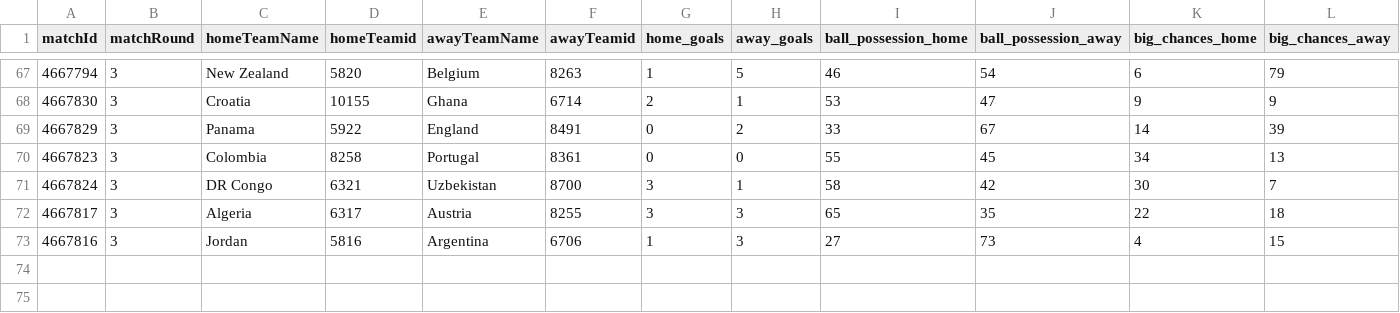
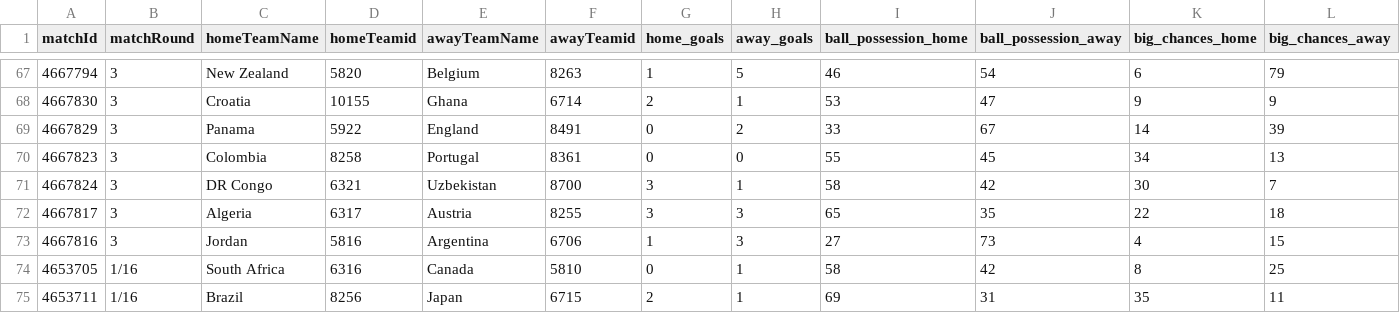
Before and after one commit to bolaxel/football-data, a CSV file: wcup26/fotmob_match_stats.csv, drawn as a sheet; only a part is shown, gaps mark what is left out; rows hold the shown columns only; the diff names each change by its address in the sheet, - before the commit and + after, or states it on an @@ line.

Commit message:
round 32 japan brasil

```diff
--- a/wcup26/fotmob_match_stats.csv
+++ b/wcup26/fotmob_match_stats.csv
+row 74: 4653705 | 1/16 | South Africa | 6316 | Canada | 5810 | 0 | 1 | 58 | 42 | 8 | 25
+row 75: 4653711 | 1/16 | Brazil | 8256 | Japan | 6715 | 2 | 1 | 69 | 31 | 35 | 11
```
